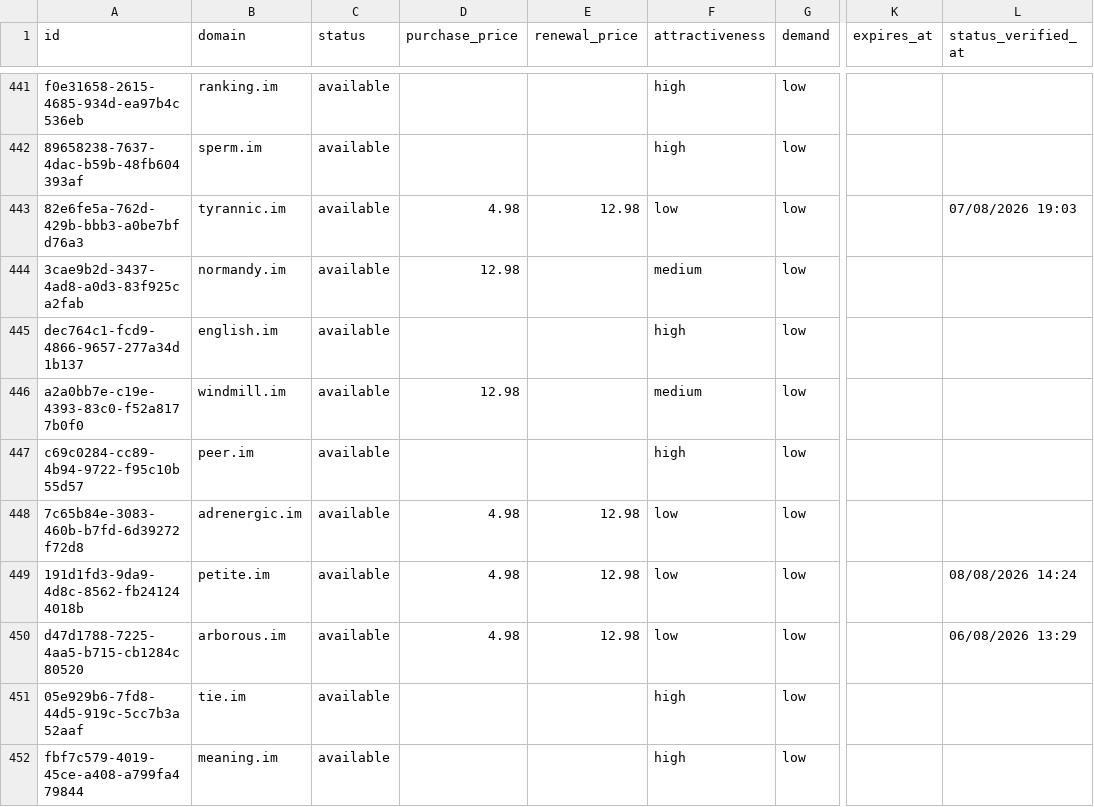
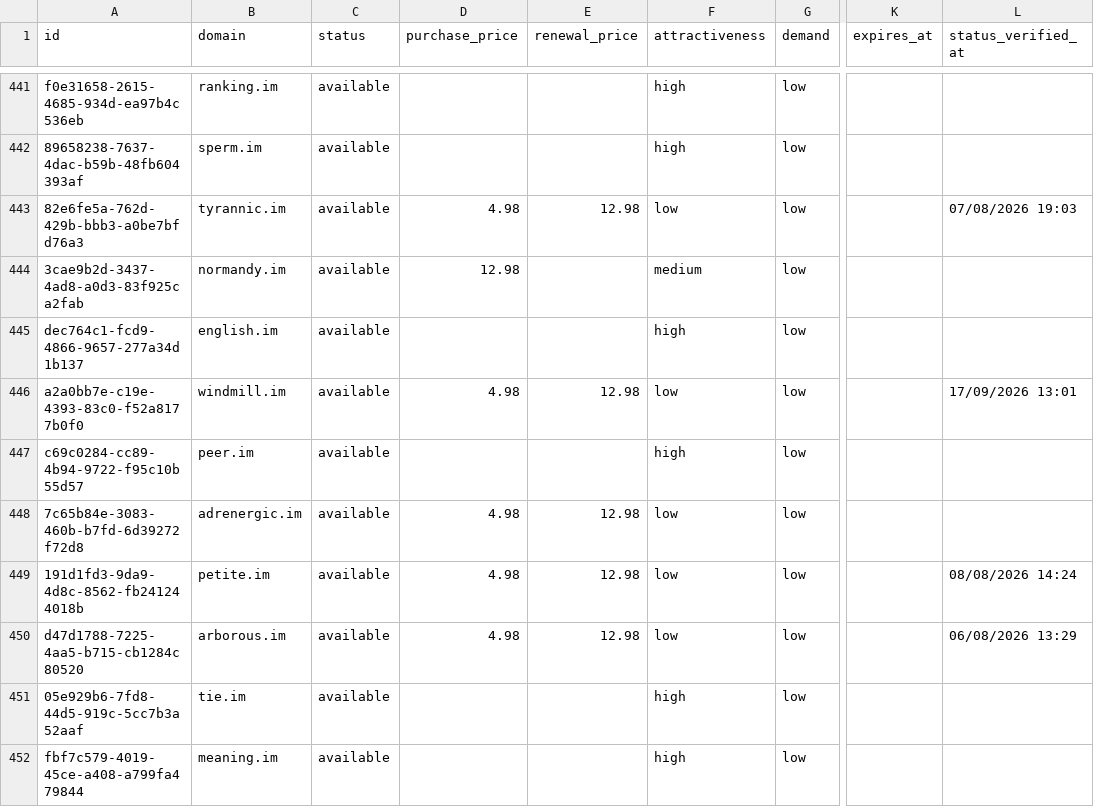
Before and after one commit to UniqueDomains/im-oneword-domains, a CSV file: im.csv, drawn as a sheet; only a part is shown, gaps mark what is left out; the diff names each change by its address in the sheet, - before the commit and + after, or states it on an @@ line.

Commit message:
Domains update

```diff
--- a/im.csv
+++ b/im.csv
-D446 (purchase_price): 12.98
+D446 (purchase_price): 4.98
-E446 (renewal_price): (empty)
+E446 (renewal_price): 12.98
-F446 (attractiveness): medium
+F446 (attractiveness): low
-L446 (status_verified_at): (empty)
+L446 (status_verified_at): 17/09/2026 13:01
```
Also changed, not shown: 4 other files.
